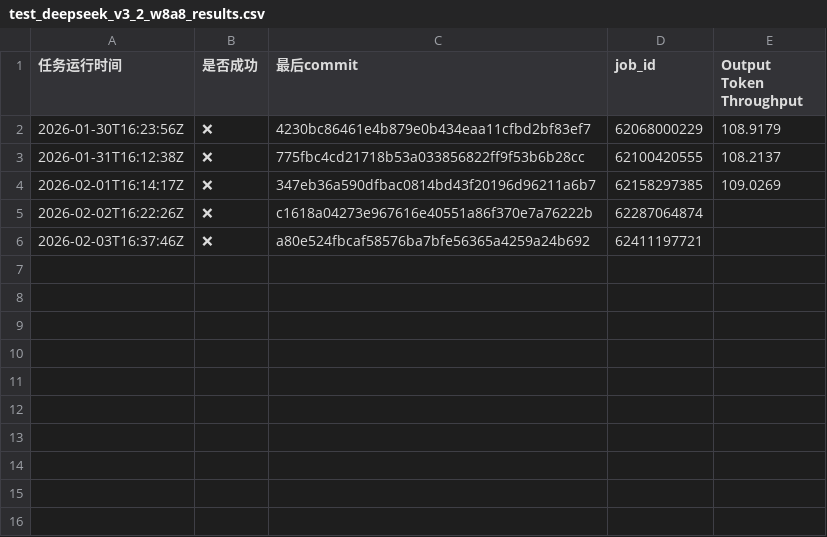
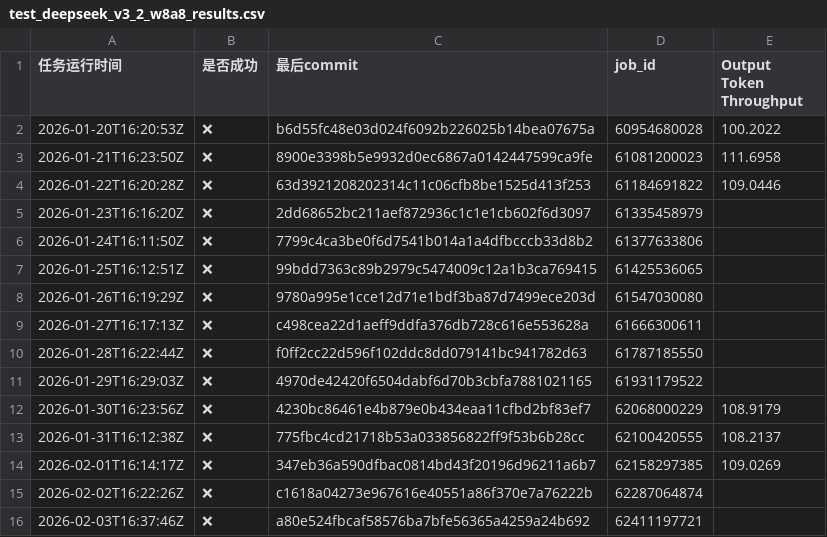
Before and after one commit to starmountain1997/gDS, a CSV file: logs/test_deepseek_v3_2_w8a8_results.csv, drawn as a sheet.

```diff
--- a/logs/test_deepseek_v3_2_w8a8_results.csv
+++ b/logs/test_deepseek_v3_2_w8a8_results.csv
@@ -1,2 +1,12 @@
 任务运行时间,是否成功,最后commit,job_id,Output Token Throughput
+2026-01-20T16:20:53Z,❌,b6d55fc48e03d024f6092b226025b14bea07675a,60954680028,100.2022
+2026-01-21T16:23:50Z,❌,8900e3398b5e9932d0ec6867a0142447599ca9fe,61081200023,111.6958
+2026-01-22T16:20:28Z,❌,63d3921208202314c11c06cfb8be1525d413f253,61184691822,109.0446
+2026-01-23T16:16:20Z,❌,2dd68652bc211aef872936c1c1e1cb602f6d3097,61335458979,
+2026-01-24T16:11:50Z,❌,7799c4ca3be0f6d7541b014a1a4dfbcccb33d8b2,61377633806,
+2026-01-25T16:12:51Z,❌,99bdd7363c89b2979c5474009c12a1b3ca769415,61425536065,
+2026-01-26T16:19:29Z,❌,9780a995e1cce12d71e1bdf3ba87d7499ece203d,61547030080,
+2026-01-27T16:17:13Z,❌,c498cea22d1aeff9ddfa376db728c616e553628a,61666300611,
+2026-01-28T16:22:44Z,❌,f0ff2cc22d596f102ddc8dd079141bc941782d63,61787185550,
+2026-01-29T16:29:03Z,❌,4970de42420f6504dabf6d70b3cbfa7881021165,61931179522,
 2026-01-30T16:23:56Z,❌,4230bc86461e4b879e0b434eaa11cfbd2bf83ef7,62068000229,108.9179
```
Also changed, not shown: logs/multi-node-dpsk3.2-2node_results.csv, 19 other files.
